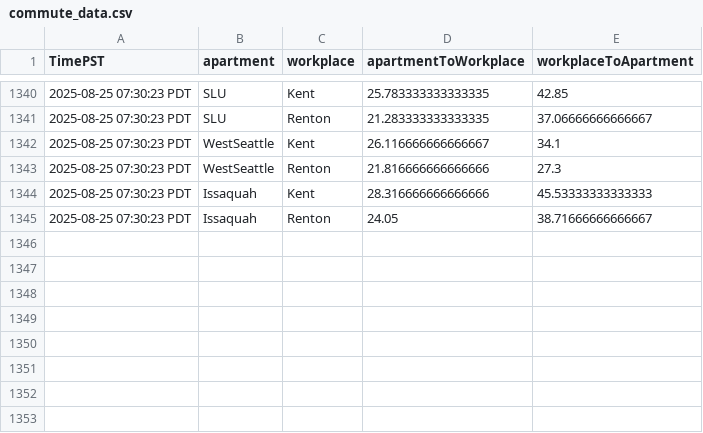
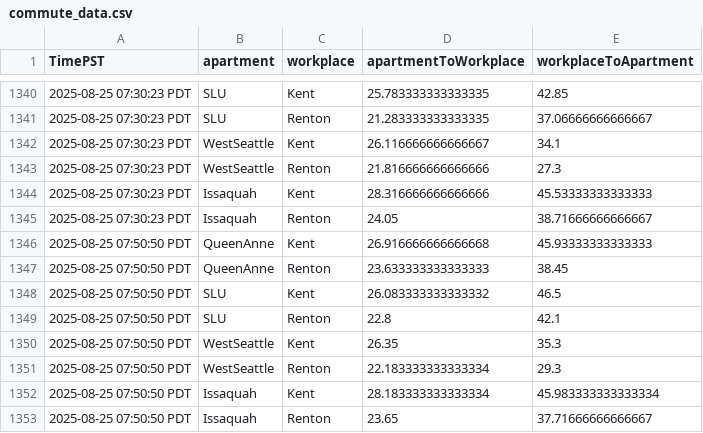
Before and after one commit to mohnishaggarwal/seattle_commute_dataset_instantiator, a CSV file: commute_data.csv, drawn as a sheet; only a part is shown, gaps mark what is left out; the diff names each change by its address in the sheet, - before the commit and + after, or states it on an @@ line.

Commit message:
Update dataset: commute_data.csv → seattle_commute_dataset_instantiator (122832 bytes)

```diff
--- a/commute_data.csv
+++ b/commute_data.csv
+row 1346: 2025-08-25 07:50:50 PDT | QueenAnne | Kent | 26.916666666666668 | 45.93333333333333
+row 1347: 2025-08-25 07:50:50 PDT | QueenAnne | Renton | 23.633333333333333 | 38.45
+row 1348: 2025-08-25 07:50:50 PDT | SLU | Kent | 26.083333333333332 | 46.5
+row 1349: 2025-08-25 07:50:50 PDT | SLU | Renton | 22.8 | 42.1
+row 1350: 2025-08-25 07:50:50 PDT | WestSeattle | Kent | 26.35 | 35.3
+row 1351: 2025-08-25 07:50:50 PDT | WestSeattle | Renton | 22.183333333333334 | 29.3
+row 1352: 2025-08-25 07:50:50 PDT | Issaquah | Kent | 28.183333333333334 | 45.983333333333334
+row 1353: 2025-08-25 07:50:50 PDT | Issaquah | Renton | 23.65 | 37.71666666666667
```
